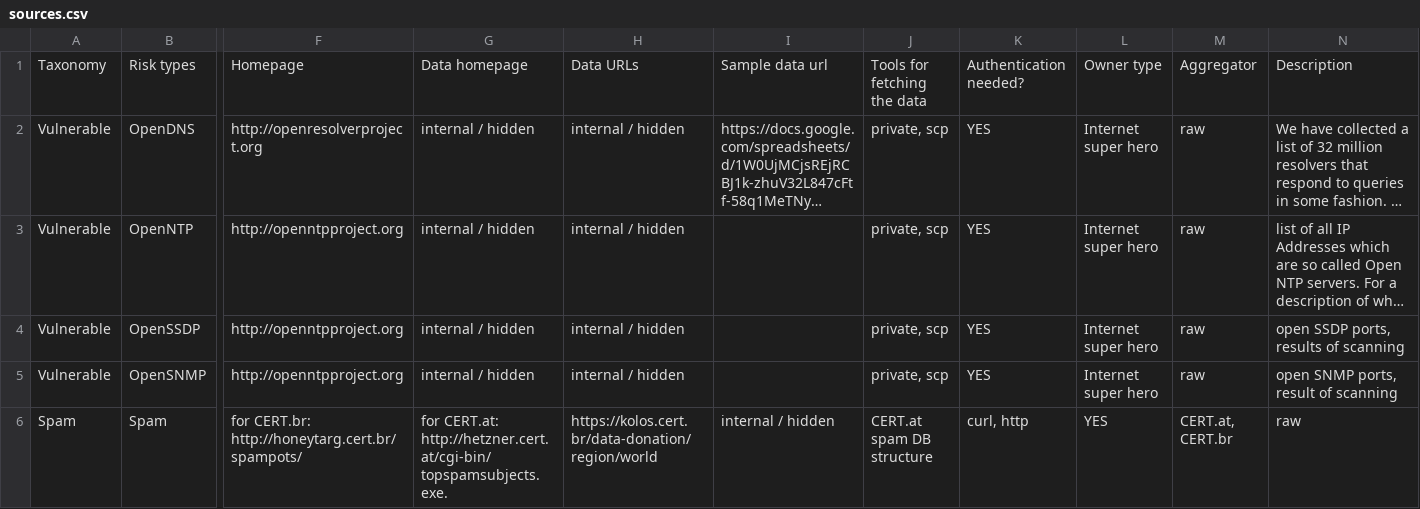
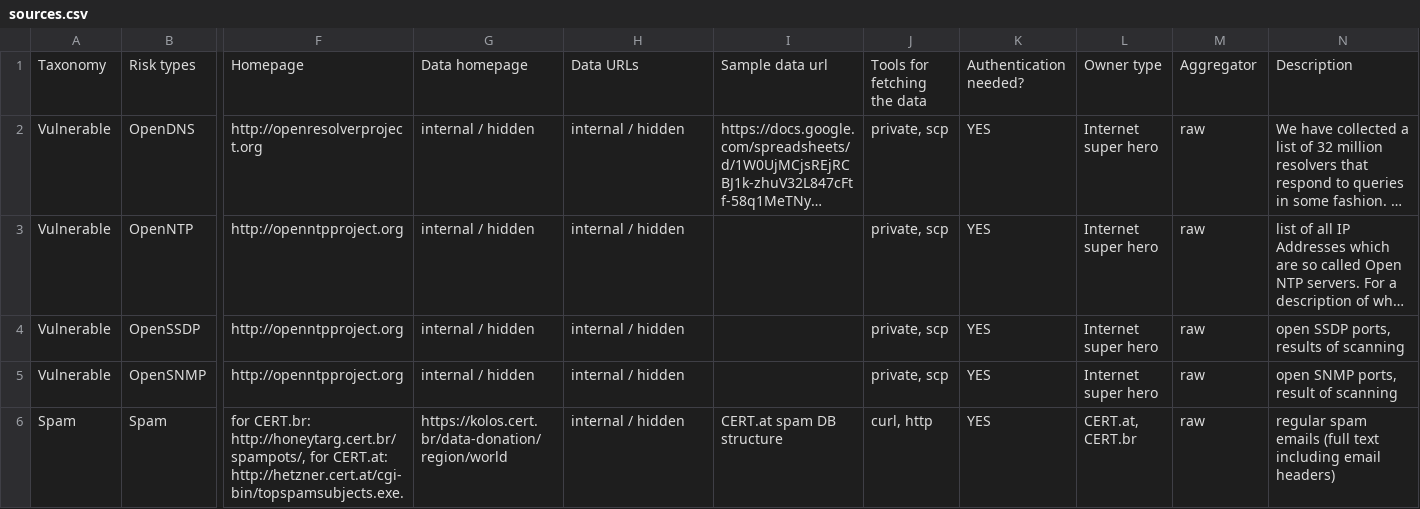
Before and after one commit to cybergreen-net/www.cybergreen.net, a CSV file: _data/sources.csv, drawn as a sheet; only a part is shown, gaps mark what is left out; long unchanged cells end in …; the diff covers the shown part only; the diff names each change by its address in the sheet, - before the commit and + after, or states it on an @@ line.

Commit message:
Update sources.csv
typo

```diff
--- a/_data/sources.csv
+++ b/_data/sources.csv
-F6: for CERT.br: http://honeytarg.cert.br/spampots/
+F6: for CERT.br: http://honeytarg.cert.br/spampots/, for CERT.at: http://hetzner.cert.at/cgi-bin/topspamsubjects.exe.
-G6: for CERT.at: http://hetzner.cert.at/cgi-bin/topspamsubjects.exe.
+G6: https://kolos.cert.br/data-donation/region/world
-H6: https://kolos.cert.br/data-donation/region/world
+H6: internal / hidden
-I6: internal / hidden
+I6: CERT.at spam DB structure
-J6: CERT.at spam DB structure
+J6: curl, http
-K6: curl, http
+K6: YES
-L6: YES
+L6: CERT.at, CERT.br
-M6: CERT.at, CERT.br
+M6: raw
-N6: raw
+N6: regular spam emails (full text including email headers)
```
Also changed, not shown: 18 edited cells elsewhere in this file.
